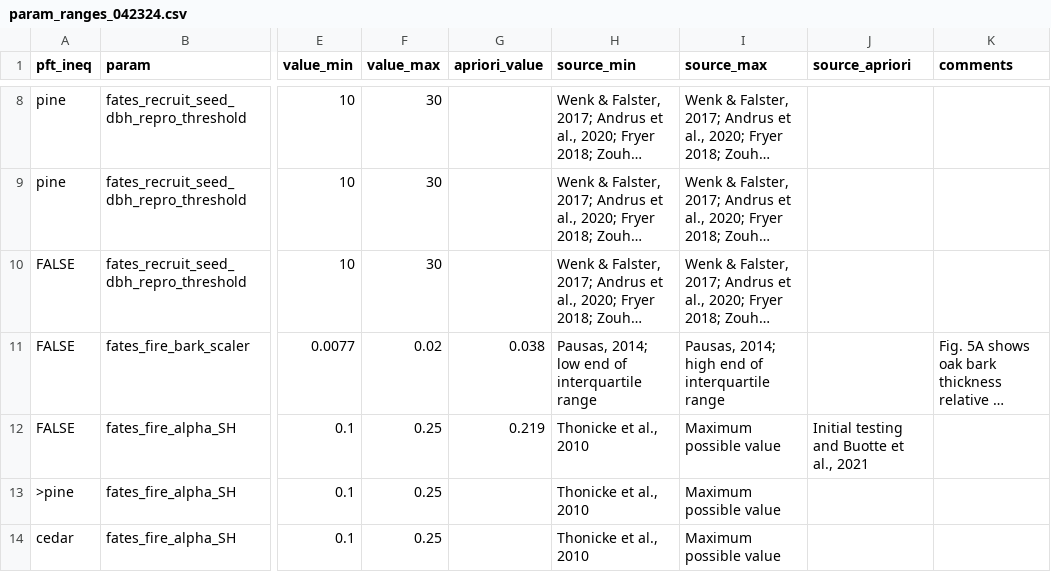
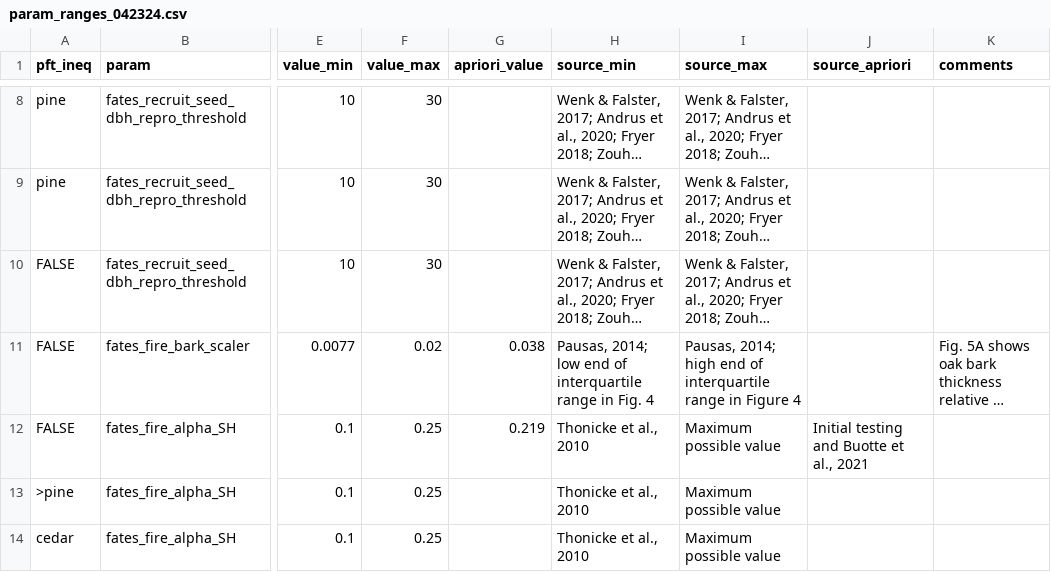
Before and after one commit to adamhb/california-fates, a CSV file: parameter_ranges/param_range_archive/param_ranges_042324.csv, drawn as a sheet; only a part is shown, gaps mark what is left out; long unchanged cells end in …; the diff names each change by its address in the sheet, - before the commit and + after, or states it on an @@ line.

Commit message:
updated sources for parameter ranges

```diff
--- a/parameter_ranges/param_range_archive/param_ranges_042324.csv
+++ b/parameter_ranges/param_range_archive/param_ranges_042324.csv
-H11 (source_min): …interquartile range
+H11 (source_min): …interquartile range in Fig. 4
-I11 (source_max): …interquartile range
+I11 (source_max): …interquartile range in Figure 4
```
Also changed, not shown: 11 other files.
